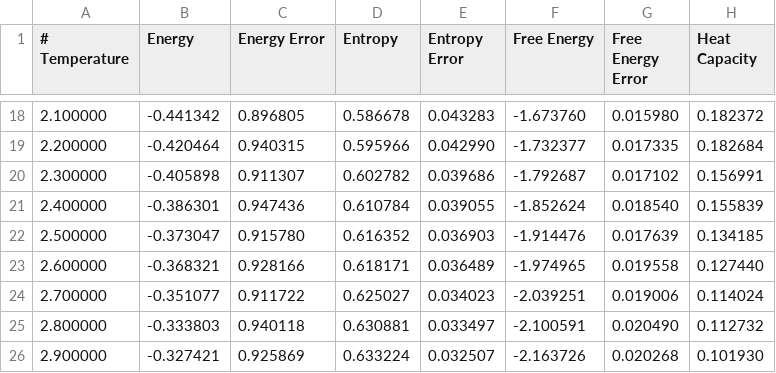
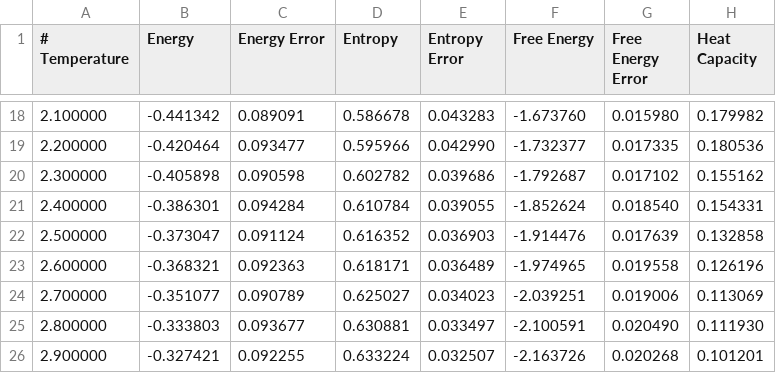
Before and after one commit to Jordan-Dennis/iron, a CSV file: pub/data/1c.csv, drawn as a sheet; only a part is shown, gaps mark what is left out; the diff covers the shown part only.

```diff
--- a/pub/data/1c.csv
+++ b/pub/data/1c.csv
@@ -18,9 +18,9 @@
- 2.100000, -0.441342, 0.896805, 0.586678, 0.043283, -1.673760, 0.015980, 0.182372
- 2.200000, -0.420464, 0.940315, 0.595966, 0.042990, -1.732377, 0.017335, 0.182684
- 2.300000, -0.405898, 0.911307, 0.602782, 0.039686, -1.792687, 0.017102, 0.156991
- 2.400000, -0.386301, 0.947436, 0.610784, 0.039055, -1.852624, 0.018540, 0.155839
- 2.500000, -0.373047, 0.915780, 0.616352, 0.036903, -1.914476, 0.017639, 0.134185
- 2.600000, -0.368321, 0.928166, 0.618171, 0.036489, -1.974965, 0.019558, 0.127440
- 2.700000, -0.351077, 0.911722, 0.625027, 0.034023, -2.039251, 0.019006, 0.114024
- 2.800000, -0.333803, 0.940118, 0.630881, 0.033497, -2.100591, 0.020490, 0.112732
- 2.900000, -0.327421, 0.925869, 0.633224, 0.032507, -2.163726, 0.020268, 0.101930
+ 2.100000, -0.441342, 0.089091, 0.586678, 0.043283, -1.673760, 0.015980, 0.179982
+ 2.200000, -0.420464, 0.093477, 0.595966, 0.042990, -1.732377, 0.017335, 0.180536
+ 2.300000, -0.405898, 0.090598, 0.602782, 0.039686, -1.792687, 0.017102, 0.155162
+ 2.400000, -0.386301, 0.094284, 0.610784, 0.039055, -1.852624, 0.018540, 0.154331
+ 2.500000, -0.373047, 0.091124, 0.616352, 0.036903, -1.914476, 0.017639, 0.132858
+ 2.600000, -0.368321, 0.092363, 0.618171, 0.036489, -1.974965, 0.019558, 0.126196
+ 2.700000, -0.351077, 0.090789, 0.625027, 0.034023, -2.039251, 0.019006, 0.113069
+ 2.800000, -0.333803, 0.093677, 0.630881, 0.033497, -2.100591, 0.020490, 0.111930
+ 2.900000, -0.327421, 0.092255, 0.633224, 0.032507, -2.163726, 0.020268, 0.101201
```
Also changed, not shown: 32 edited cells elsewhere in this file, 9 other files.
